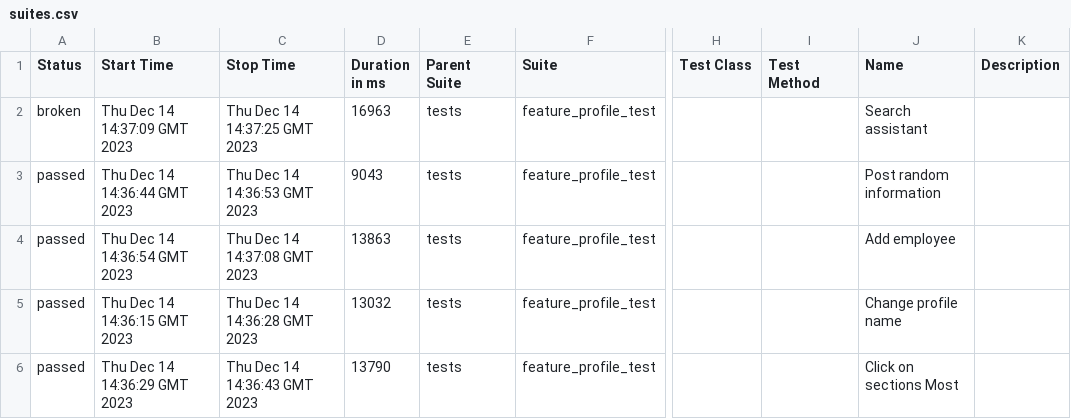
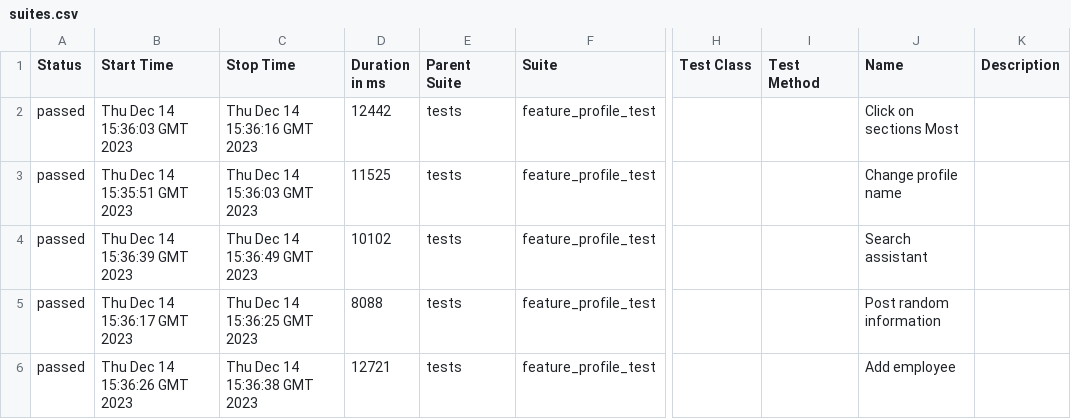
Before and after one commit to Roman1599/petrov-main, a CSV file: data/suites.csv, drawn as a sheet; only a part is shown, gaps mark what is left out; the diff names each change by its address in the sheet, - before the commit and + after, or states it on an @@ line.

```diff
--- a/data/suites.csv
+++ b/data/suites.csv
-A2 (Status): broken
+A2 (Status): passed
-B2 (Start Time): Thu Dec 14 14:37:09 GMT 2023
+B2 (Start Time): Thu Dec 14 15:36:03 GMT 2023
-C2 (Stop Time): Thu Dec 14 14:37:25 GMT 2023
+C2 (Stop Time): Thu Dec 14 15:36:16 GMT 2023
-D2 (Duration in ms): 16963
+D2 (Duration in ms): 12442
-J2 (Name): Search assistant
+J2 (Name): Click on sections Most
-B3 (Start Time): Thu Dec 14 14:36:44 GMT 2023
+B3 (Start Time): Thu Dec 14 15:35:51 GMT 2023
-C3 (Stop Time): Thu Dec 14 14:36:53 GMT 2023
+C3 (Stop Time): Thu Dec 14 15:36:03 GMT 2023
-D3 (Duration in ms): 9043
+D3 (Duration in ms): 11525
-J3 (Name): Post random information
+J3 (Name): Change profile name
-B4 (Start Time): Thu Dec 14 14:36:54 GMT 2023
+B4 (Start Time): Thu Dec 14 15:36:39 GMT 2023
-C4 (Stop Time): Thu Dec 14 14:37:08 GMT 2023
+C4 (Stop Time): Thu Dec 14 15:36:49 GMT 2023
-D4 (Duration in ms): 13863
+D4 (Duration in ms): 10102
-J4 (Name): Add employee
+J4 (Name): Search assistant
-B5 (Start Time): Thu Dec 14 14:36:15 GMT 2023
+B5 (Start Time): Thu Dec 14 15:36:17 GMT 2023
-C5 (Stop Time): Thu Dec 14 14:36:28 GMT 2023
+C5 (Stop Time): Thu Dec 14 15:36:25 GMT 2023
-D5 (Duration in ms): 13032
+D5 (Duration in ms): 8088
-J5 (Name): Change profile name
+J5 (Name): Post random information
-B6 (Start Time): Thu Dec 14 14:36:29 GMT 2023
+B6 (Start Time): Thu Dec 14 15:36:26 GMT 2023
-C6 (Stop Time): Thu Dec 14 14:36:43 GMT 2023
+C6 (Stop Time): Thu Dec 14 15:36:38 GMT 2023
-D6 (Duration in ms): 13790
+D6 (Duration in ms): 12721
-J6 (Name): Click on sections Most
+J6 (Name): Add employee
```
Also changed, not shown: 41 other files.
